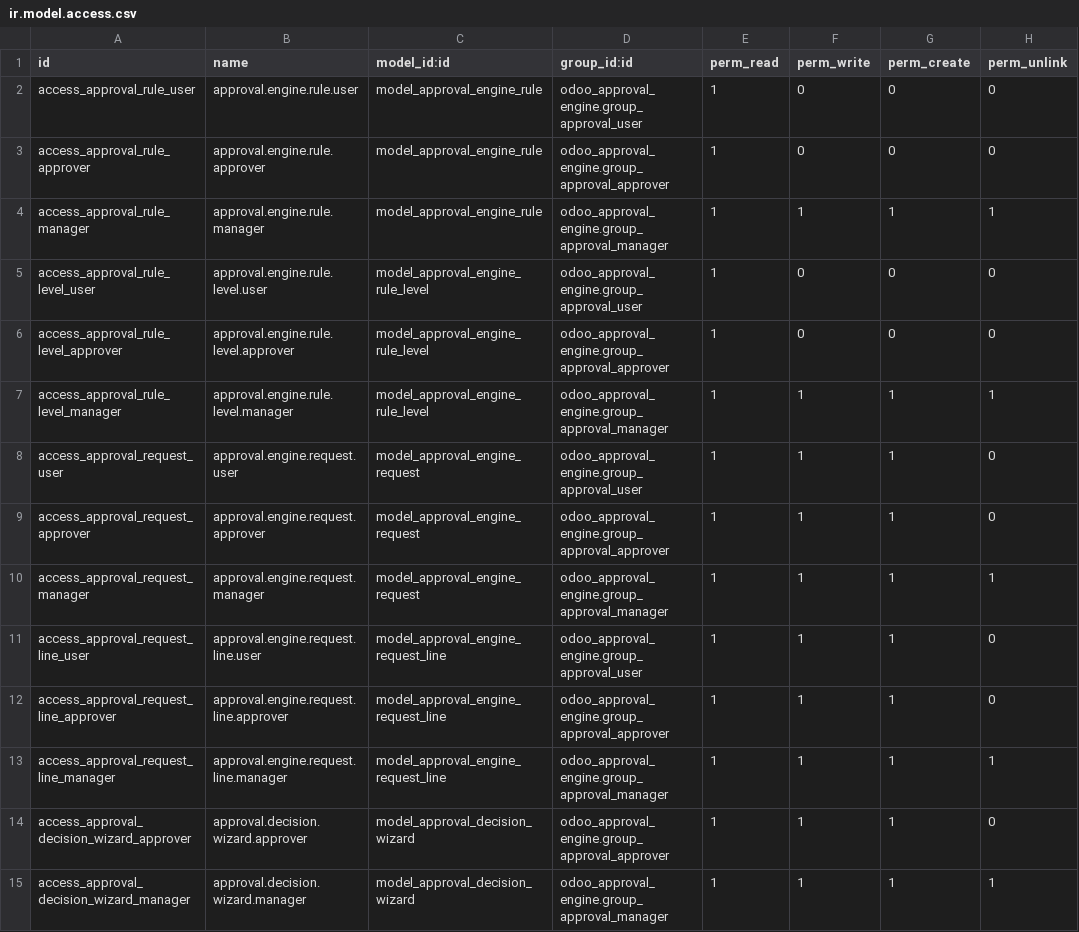
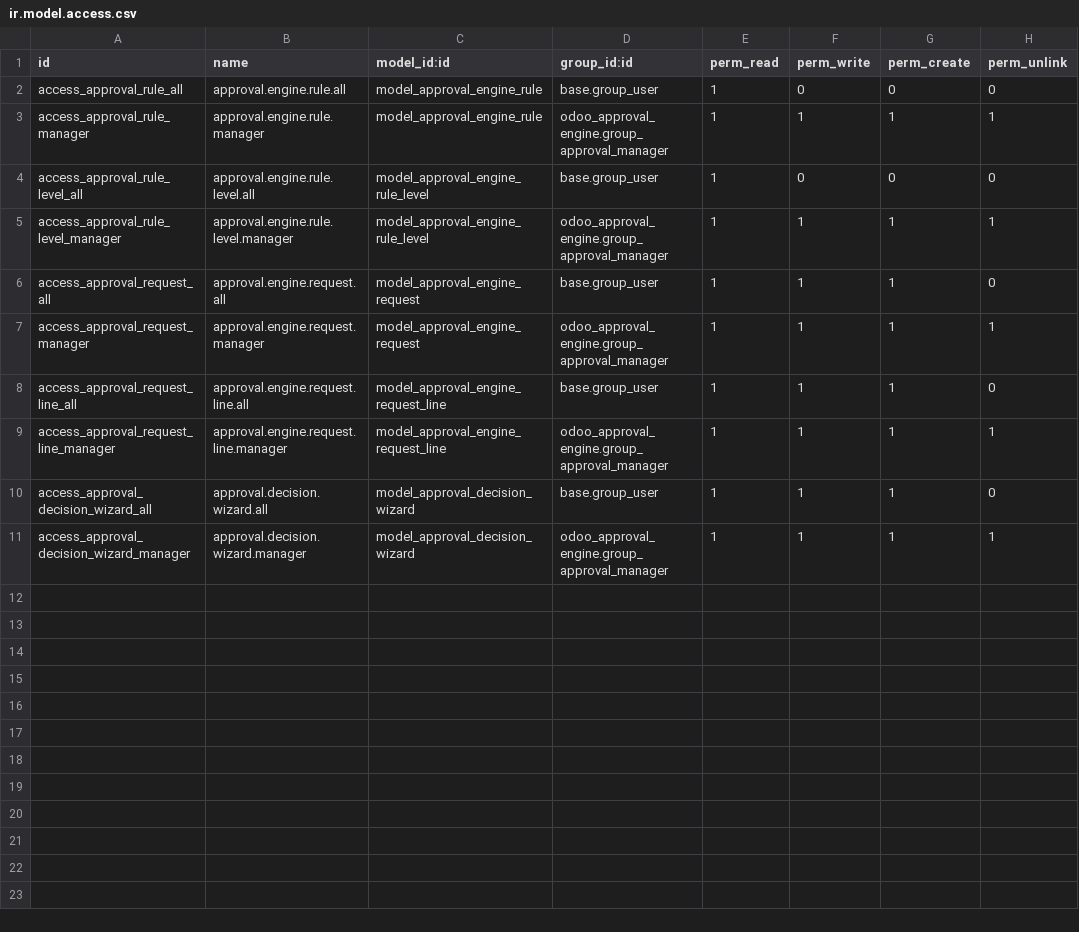
Before and after one commit to MarcRodriguezz/odoo-approval-engine, a CSV file: odoo_approval_engine/security/ir.model.access.csv, drawn as a sheet.

Commit message:
feat: purchase integration + any-internal-user can approve + i18n
- New module odoo_approval_purchase (purchase.order integration) with a
  2-step demo rule (Buyer -> Purchase Manager), views and tests
- Security: any internal user assigned as an approver can act on their lines
  (ACL read for base.group_user, record rules on base.group_user); decisions
  run via sudo after verifying the current user is the assigned approver, so
  approvers need NOT belong to the approval-engine groups. Makes the engine
  truly drop-in for any module.
- i18n: Spanish updated for engine/sale + new purchase es.po
- 54 tests green; live 2-step purchase demo verified (PO P00001)

```diff
--- a/odoo_approval_engine/security/ir.model.access.csv
+++ b/odoo_approval_engine/security/ir.model.access.csv
@@ -1,15 +1,11 @@
 id,name,model_id:id,group_id:id,perm_read,perm_write,perm_create,perm_unlink
-access_approval_rule_user,approval.engine.rule.user,model_approval_engine_rule,odoo_approval_engine.group_approval_user,1,0,0,0
-access_approval_rule_approver,approval.engine.rule.approver,model_approval_engine_rule,odoo_approval_engine.group_approval_approver,1,0,0,0
+access_approval_rule_all,approval.engine.rule.all,model_approval_engine_rule,base.group_user,1,0,0,0
 access_approval_rule_manager,approval.engine.rule.manager,model_approval_engine_rule,odoo_approval_engine.group_approval_manager,1,1,1,1
-access_approval_rule_level_user,approval.engine.rule.level.user,model_approval_engine_rule_level,odoo_approval_engine.group_approval_user,1,0,0,0
-access_approval_rule_level_approver,approval.engine.rule.level.approver,model_approval_engine_rule_level,odoo_approval_engine.group_approval_approver,1,0,0,0
+access_approval_rule_level_all,approval.engine.rule.level.all,model_approval_engine_rule_level,base.group_user,1,0,0,0
 access_approval_rule_level_manager,approval.engine.rule.level.manager,model_approval_engine_rule_level,odoo_approval_engine.group_approval_manager,1,1,1,1
-access_approval_request_user,approval.engine.request.user,model_approval_engine_request,odoo_approval_engine.group_approval_user,1,1,1,0
-access_approval_request_approver,approval.engine.request.approver,model_approval_engine_request,odoo_approval_engine.group_approval_approver,1,1,1,0
+access_approval_request_all,approval.engine.request.all,model_approval_engine_request,base.group_user,1,1,1,0
 access_approval_request_manager,approval.engine.request.manager,model_approval_engine_request,odoo_approval_engine.group_approval_manager,1,1,1,1
-access_approval_request_line_user,approval.engine.request.line.user,model_approval_engine_request_line,odoo_approval_engine.group_approval_user,1,1,1,0
-access_approval_request_line_approver,approval.engine.request.line.approver,model_approval_engine_request_line,odoo_approval_engine.group_approval_approver,1,1,1,0
+access_approval_request_line_all,approval.engine.request.line.all,model_approval_engine_request_line,base.group_user,1,1,1,0
 access_approval_request_line_manager,approval.engine.request.line.manager,model_approval_engine_request_line,odoo_approval_engine.group_approval_manager,1,1,1,1
-access_approval_decision_wizard_approver,approval.decision.wizard.approver,model_approval_decision_wizard,odoo_approval_engine.group_approval_approver,1,1,1,0
+access_approval_decision_wizard_all,approval.decision.wizard.all,model_approval_decision_wizard,base.group_user,1,1,1,0
 access_approval_decision_wizard_manager,approval.decision.wizard.manager,model_approval_decision_wizard,odoo_approval_engine.group_approval_manager,1,1,1,1
```
Also changed, not shown: 18 other files.
